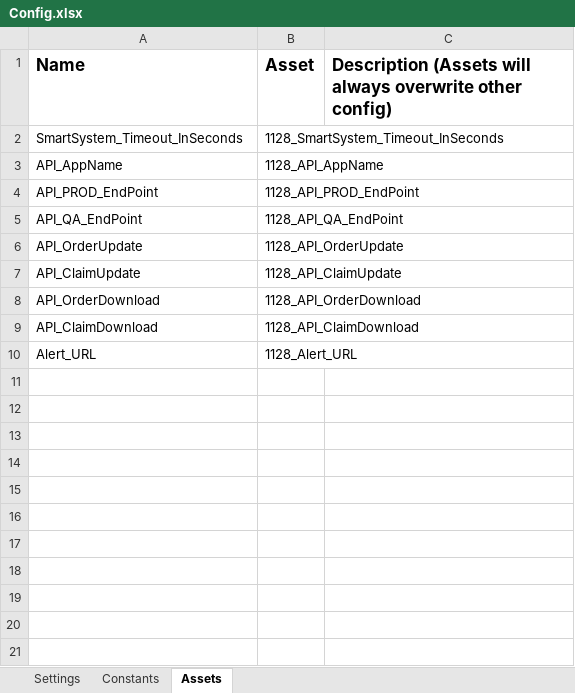
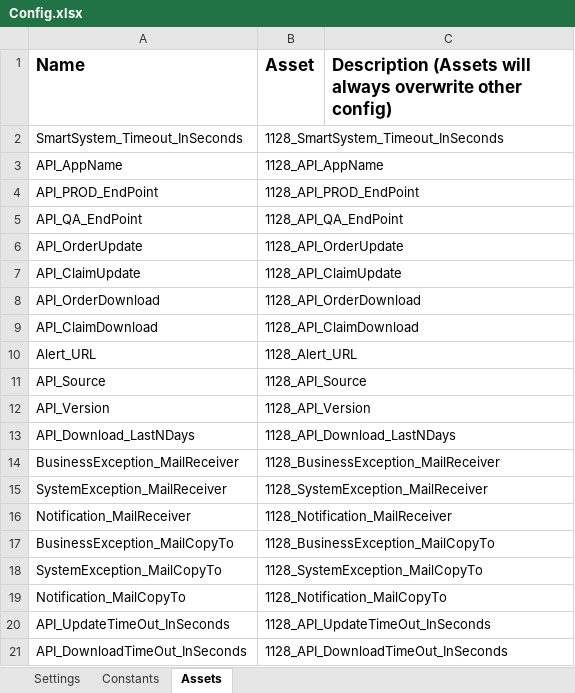
Before and after one commit to JamesChen110/1383_CN_SC_LOG_AMSTicketCreation, an Excel workbook: Data/Config.xlsx, sheet Assets, drawn as a sheet; values as stored, in another font and other column widths than the file's, no borders; the diff names each change by its address in the sheet, - before the commit and + after, or states it on an @@ line.

```diff
--- a/Data/Config.xlsx (sheet Assets)
+++ b/Data/Config.xlsx (sheet Assets)
+row 11: API_Source | 1128_API_Source
+row 12: API_Version | 1128_API_Version
+row 13: API_Download_LastNDays | 1128_API_Download_LastNDays
+row 14: BusinessException_MailReceiver | 1128_BusinessException_MailReceiver
+row 15: SystemException_MailReceiver | 1128_SystemException_MailReceiver
+row 16: Notification_MailReceiver | 1128_Notification_MailReceiver
+row 17: BusinessException_MailCopyTo | 1128_BusinessException_MailCopyTo
+row 18: SystemException_MailCopyTo | 1128_SystemException_MailCopyTo
+row 19: Notification_MailCopyTo | 1128_Notification_MailCopyTo
+row 20: API_UpdateTimeOut_InSeconds | 1128_API_UpdateTimeOut_InSeconds
+row 21: API_DownloadTimeOut_InSeconds | 1128_API_DownloadTimeOut_InSeconds
```
Also changed, not shown: sheet Settings, sheet Constants, 32 other files.
